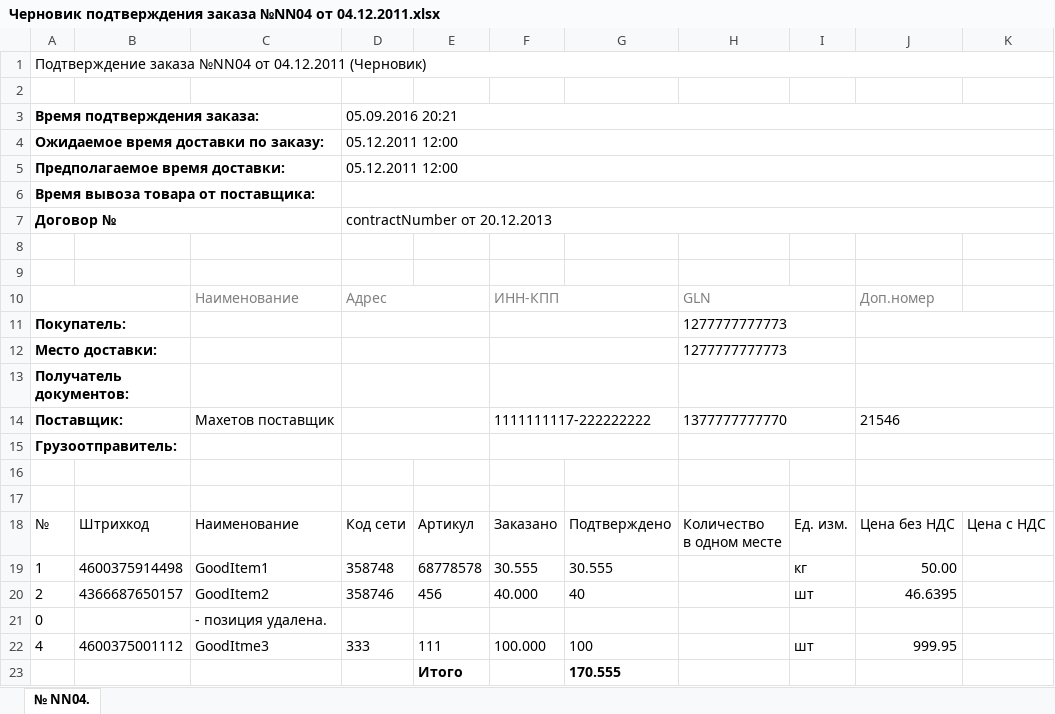
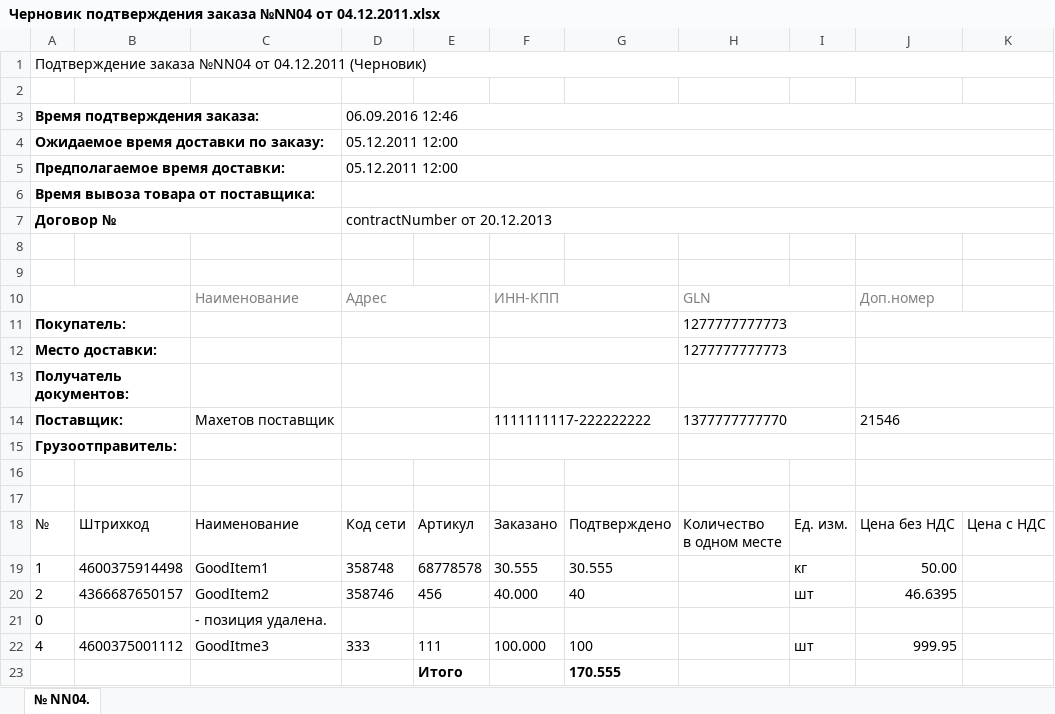
Before and after one commit to ProfitFx/skb-test, an Excel workbook: downloads/Черновик подтверждения заказа №NN04 от 04.12.2011.xlsx, sheet № NN04., drawn as a sheet; only a part is shown; values as stored, in another font and other column widths than the file's, no borders; the diff names each change by its address in the sheet, - before the commit and + after, or states it on an @@ line.

```diff
--- a/downloads/Черновик подтверждения заказа №NN04 от 04.12.2011.xlsx (sheet № NN04.)
+++ b/downloads/Черновик подтверждения заказа №NN04 от 04.12.2011.xlsx (sheet № NN04.)
-D3: 05.09.2016 20:21
+D3: 06.09.2016 12:46
```
Also changed, not shown: 5 other files.
